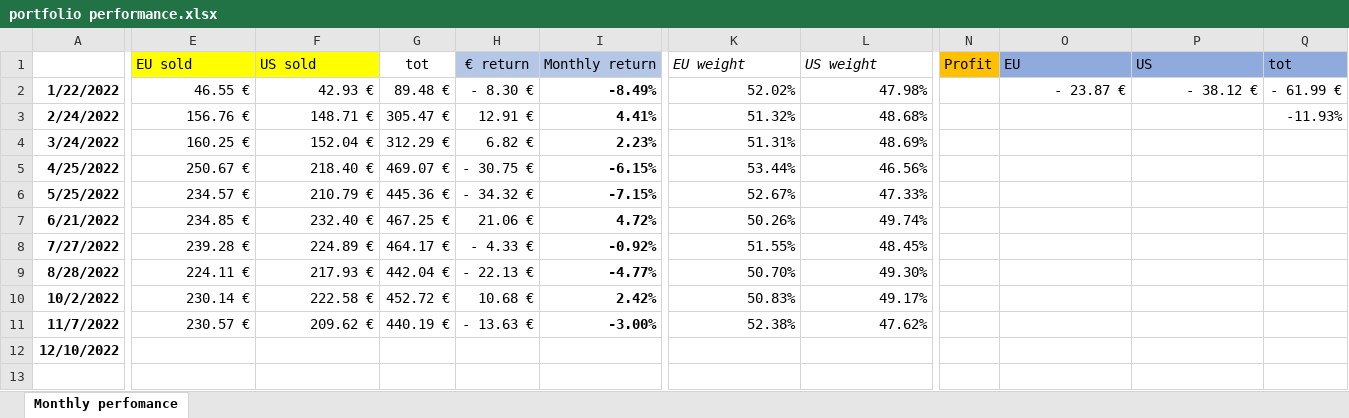
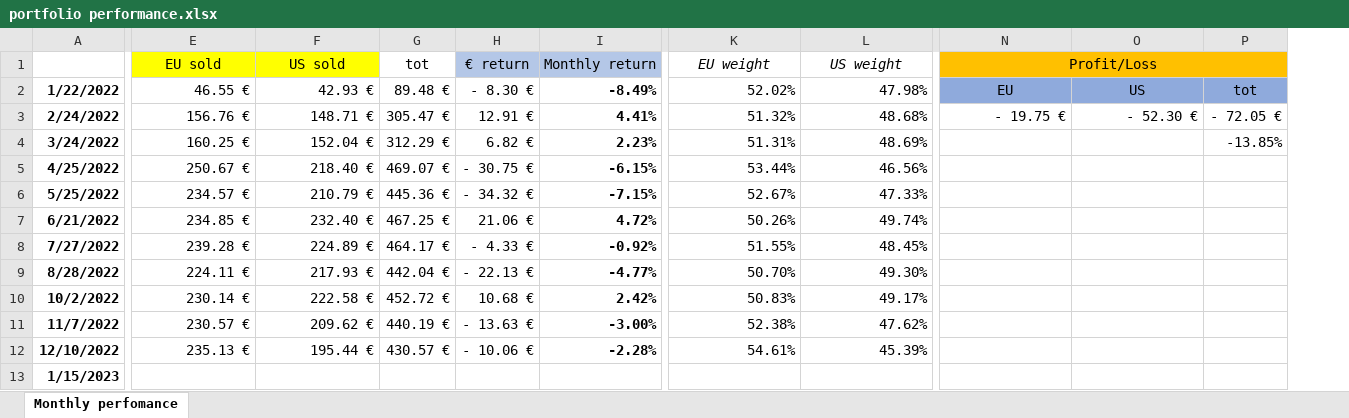
Before and after one commit to filippodeb/investments_f, an Excel workbook: portfolio performance.xlsx, sheet Monthly perfomance, drawn as a sheet; only a part is shown, gaps mark what is left out; values as stored, in another font and other column widths than the file's, no borders; conditional formats not drawn; removed rows and columns are numbered as before the commit, all else as after; rows hold the shown columns only; the diff covers the shown part only; the diff names each change by its address in the sheet, - before the commit and + after, or states it on an @@ line.

```diff
--- a/portfolio performance.xlsx (sheet Monthly perfomance)
+++ b/portfolio performance.xlsx (sheet Monthly perfomance)
-column N (Profit), empty
-column Q (tot), rows 2-3: - 61.99 € | -11.93%
+column P, rows 2-4: tot | - 72.05 € | -13.85%
-E1:F1 alignment: left
+E1:F1 alignment: center
-I1 alignment: left
+I1 alignment: center
-K1:L1 alignment: left
+K1:L1 alignment: center
-N1: EU
+N1: Profit/Loss
-N1 alignment: left
+N1 alignment: center
-N1:O1 fill: #8FAADC
+N1:O1 fill: #FFC000
+N1:P1 merged
-O1: US
+O1: (empty)
-N2 (Profit/Loss): - 23.87 €
+N2 (Profit/Loss): EU
@@ N2:O2 fill: none → #8FAADC, alignment: right → center @@
-O2: - 38.12 €
+O2: US
-N3 (Profit/Loss): (empty)
+N3 (Profit/Loss): - 19.75 €
-O3: (empty)
+O3: - 52.30 €
-E12 (EU sold): (empty)
+E12 (EU sold): 235.13 €
-F12 (US sold): (empty)
+F12 (US sold): 195.44 €
-G12 (tot): (empty)
+G12 (tot): 430.57 €
-H12 (€ return): (empty)
+H12 (€ return): - 10.06 €
-I12 (Monthly return): (empty)
+I12 (Monthly return): -2.28%
-K12 (EU weight): (empty)
+K12 (EU weight): 54.61%
-L12 (US weight): (empty)
+L12 (US weight): 45.39%
+row 13: 1/15/2023
```
Also changed, not shown: cell formats elsewhere in this sheet, 100 other files.
